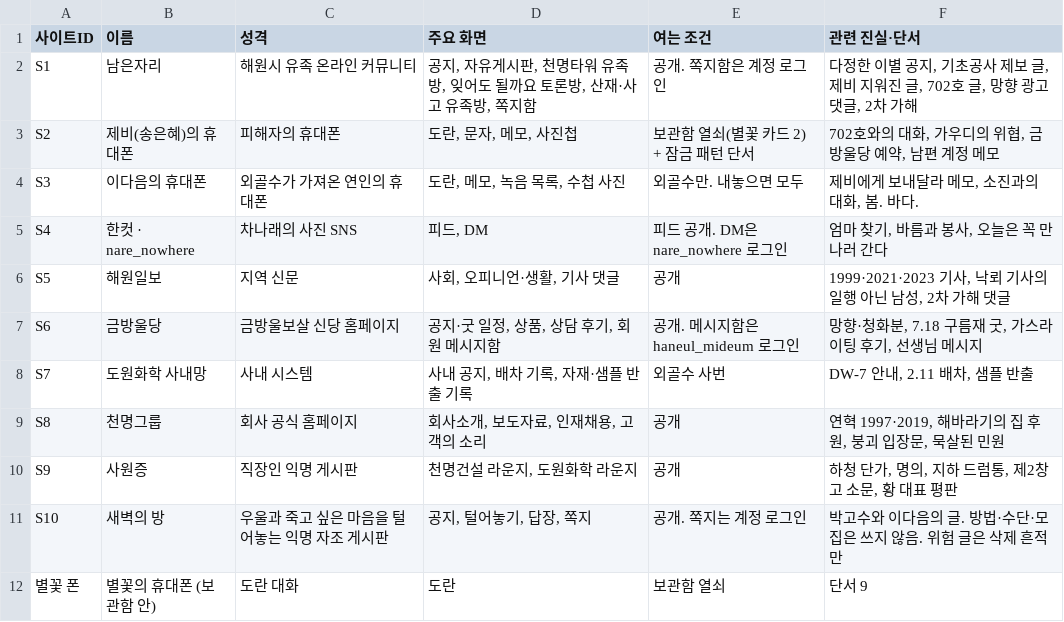
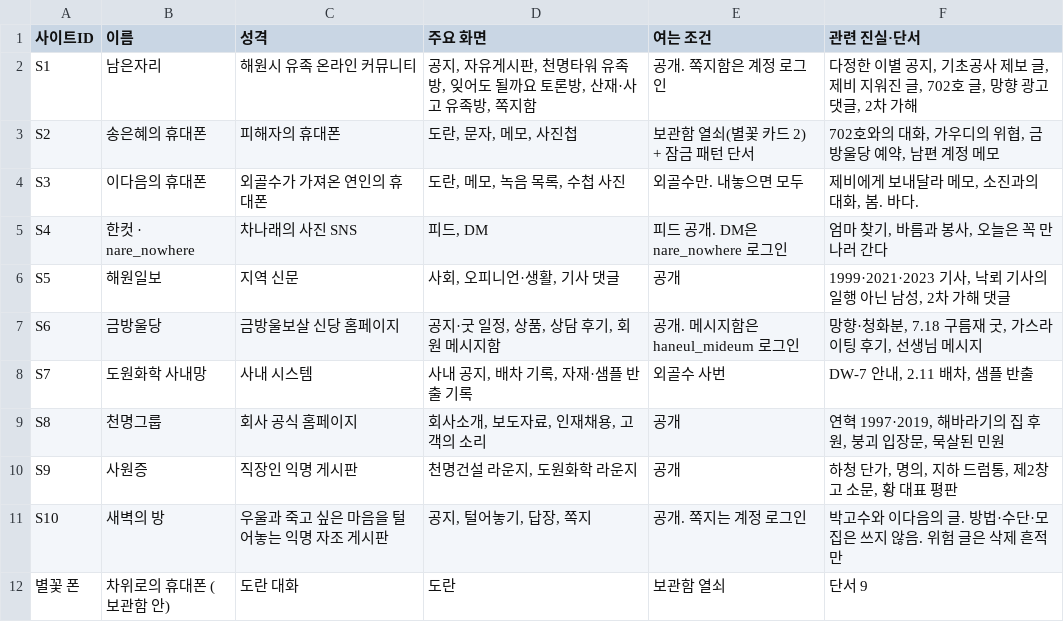
Before and after one commit to AnnieHa1002/haewon-web, a CSV file: data/sites.csv, drawn as a sheet.

```diff
--- a/data/sites.csv
+++ b/data/sites.csv
@@ -2,3 +2,3 @@
 S1,남은자리,해원시 유족 온라인 커뮤니티,"공지, 자유게시판, 천명타워 유족방, 잊어도 될까요 토론방, 산재·사고 유족방, 쪽지함",공개. 쪽지함은 계정 로그인,"다정한 이별 공지, 기초공사 제보 글, 제비 지워진 글, 702호 글, 망향 광고 댓글, 2차 가해"
-S2,제비(송은혜)의 휴대폰,피해자의 휴대폰,"도란, 문자, 메모, 사진첩",보관함 열쇠(별꽃 카드 2) + 잠금 패턴 단서,"702호와의 대화, 가우디의 위협, 금방울당 예약, 남편 계정 메모"
+S2,송은혜의 휴대폰,피해자의 휴대폰,"도란, 문자, 메모, 사진첩",보관함 열쇠(별꽃 카드 2) + 잠금 패턴 단서,"702호와의 대화, 가우디의 위협, 금방울당 예약, 남편 계정 메모"
 S3,이다음의 휴대폰,외골수가 가져온 연인의 휴대폰,"도란, 메모, 녹음 목록, 수첩 사진",외골수만. 내놓으면 모두,"제비에게 보내달라 메모, 소진과의 대화, 봄. 바다."
@@ -11,2 +11,2 @@ S9,사원증,직장인 익명 게시판,"천명건설 라운지, 도원화학
 S10,새벽의 방,우울과 죽고 싶은 마음을 털어놓는 익명 자조 게시판,"공지, 털어놓기, 답장, 쪽지",공개. 쪽지는 계정 로그인,박고수와 이다음의 글. 방법·수단·모집은 쓰지 않음. 위험 글은 삭제 흔적만
-별꽃 폰,별꽃의 휴대폰 (보관함 안),도란 대화,도란,보관함 열쇠,단서 9
+별꽃 폰,차위로의 휴대폰 (보관함 안),도란 대화,도란,보관함 열쇠,단서 9
```
Also changed, not shown: data/boards.csv, data/users.csv, 4 other files.
